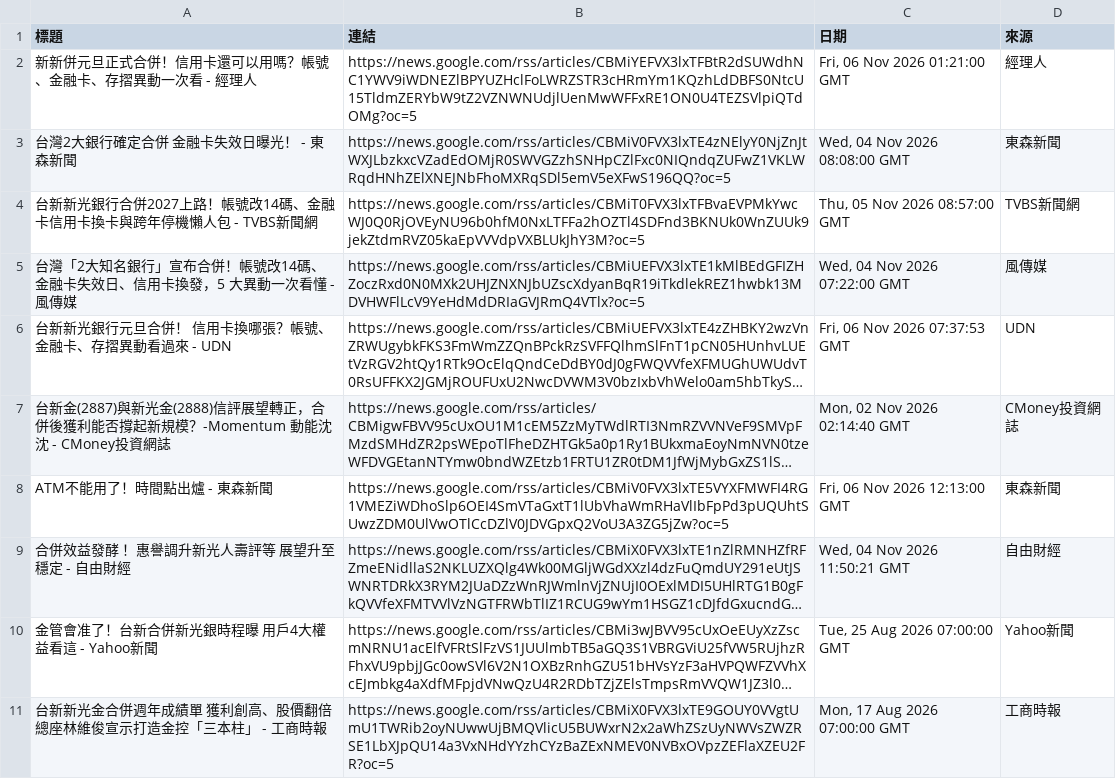
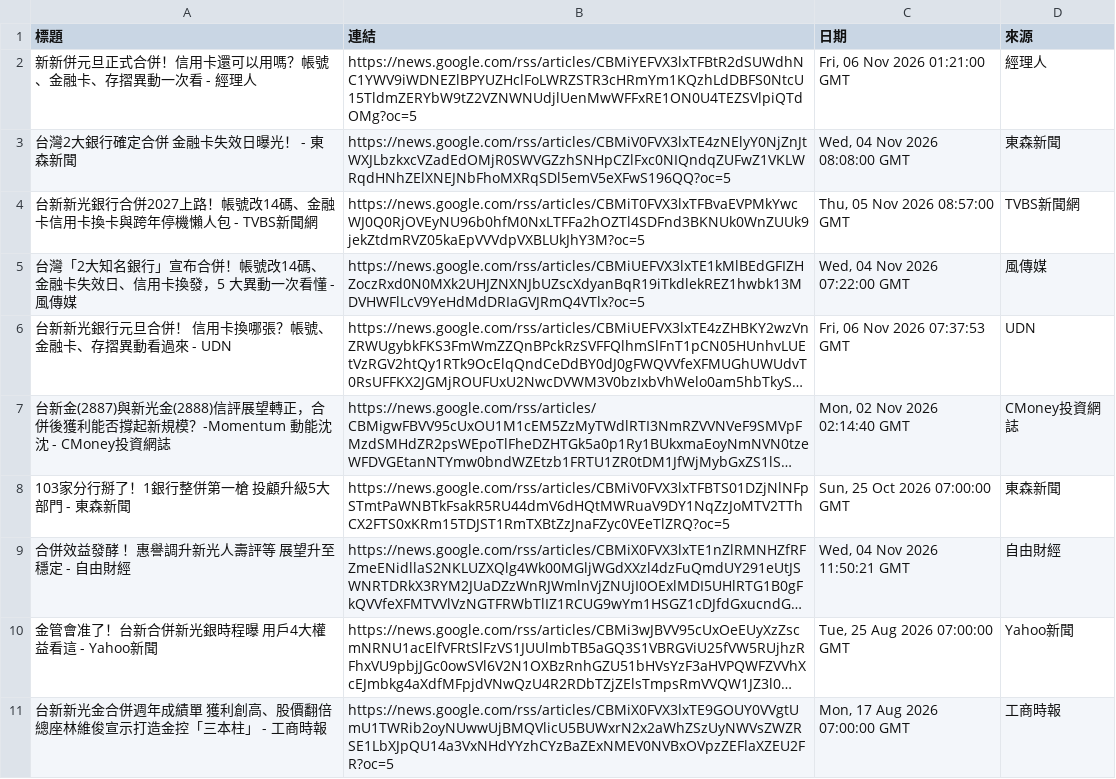
Before and after one commit to HsienLee/GeminiAPI-workflow-project, a CSV file: news.csv, drawn as a sheet; long unchanged cells end in …; removed rows and columns are numbered as before the commit, all else as after; the diff names each change by its address in the sheet, - before the commit and + after, or states it on an @@ line.

```diff
--- a/news.csv
+++ b/news.csv
-row 8: ATM不能用了！時間點出爐 - 東森新聞 | https://news.google.com/rss/articles/CBMiV0FVX3lxTE5VYXFMWFI4RG1VMEZiWDhoSlp6OEI4SmVTaGxtT1lUbVhaWmRHaVlIbFpPd3pUQUhtSUwzZDM0UlVwOTlCcDZlV0JDVGpxQ2VoU3A3ZG5jZw?oc=5 | Fri, 06 Nov 2026 12:13:00 GMT | 東森新聞
+row 8: 103家分行掰了！1銀行整併第一槍 投顧升級5大部門 - 東森新聞 | https://news.google.com/rss/articles/CBMiV0FVX3lxTFBTS01DZjNlNFpSTmtPaWNBTkFsakR5RU44dmV6dHQtMWRuaV9DY1NqZzJoMTV2TThCX2FTS0xKRm15TDJST1RmTXBtZzJnaFZyc0VEeTlZRQ?oc=5 | Sun, 25 Oct 2026 07:00:00 GMT | 東森新聞
```
Also changed, not shown: 2 other files.
